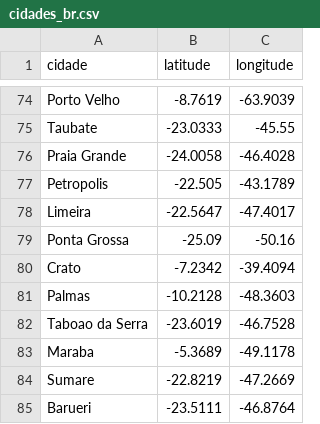
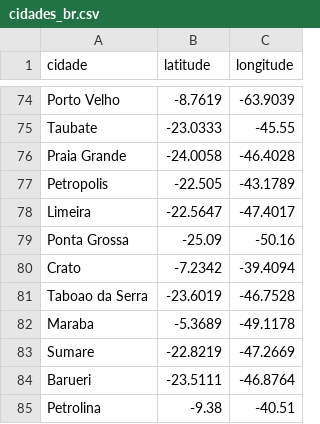
Before and after one commit to PatriciaLucas/AEDIII, a CSV file: Datasets/cidades_br.csv, drawn as a sheet; only a part is shown, gaps mark what is left out; the shorter side is filled out with more unchanged rows; the diff names each change by its address in the sheet, - before the commit and + after, or states it on an @@ line.

Commit message:
Update cidades_br.csv

```diff
--- a/Datasets/cidades_br.csv
+++ b/Datasets/cidades_br.csv
-row 81: Palmas | -10.2128 | -48.3603
```
